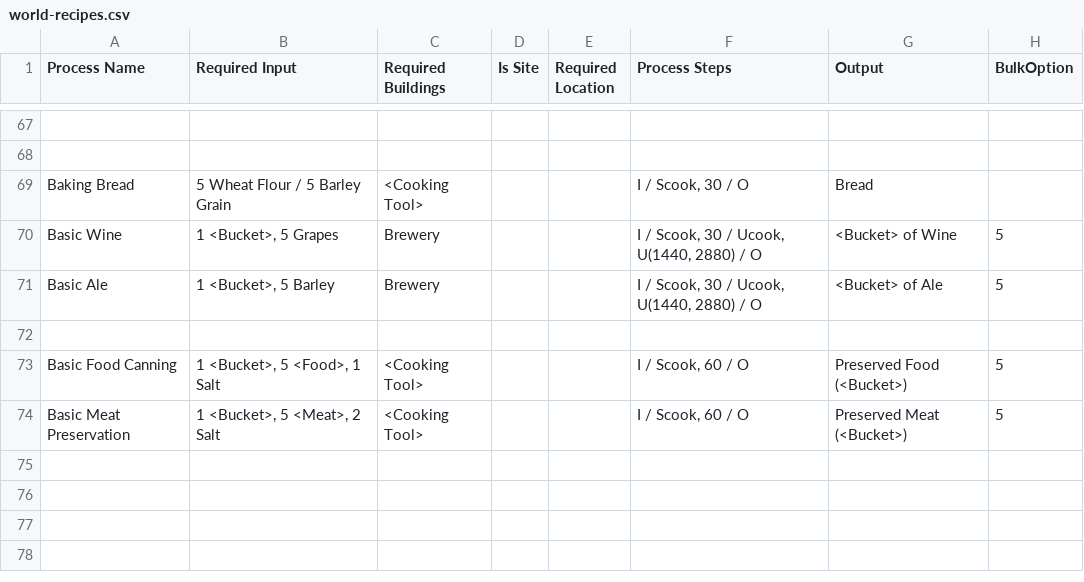
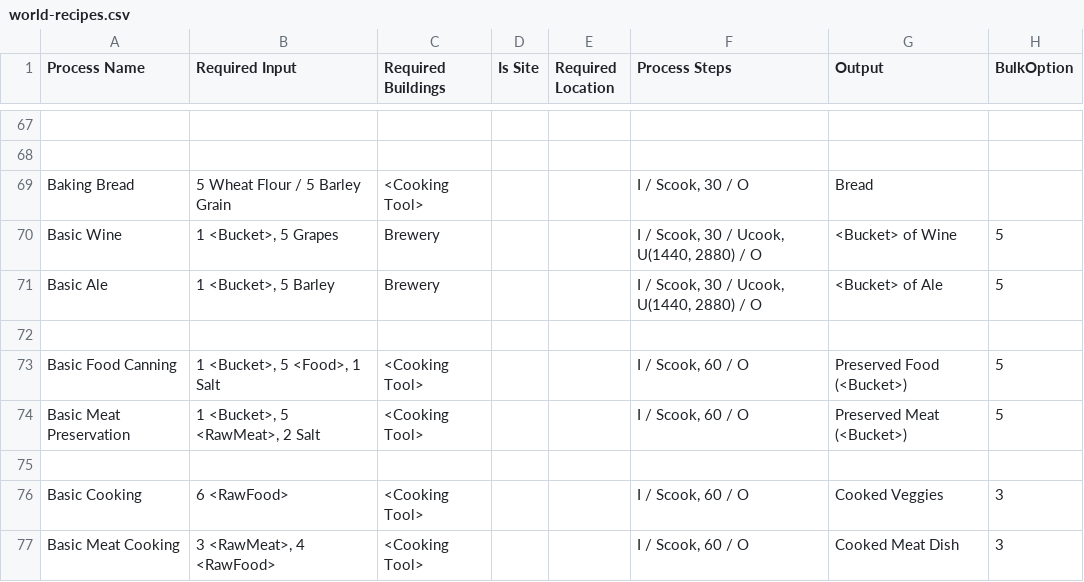
Before and after one commit to dantetam/world, a CSV file: res/items/world-recipes.csv, drawn as a sheet; only a part is shown, gaps mark what is left out.

```diff
--- a/res/items/world-recipes.csv
+++ b/res/items/world-recipes.csv
@@ -73,2 +73,5 @@ Basic Ale,"1 <Bucket>, 5 Barley",Brewery,,,"I / Scook, 30 / Ucook, U(1440, 2880)
 Basic Food Canning,"1 <Bucket>, 5 <Food>, 1 Salt",<Cooking Tool>,,,"I / Scook, 60 / O",Preserved Food (<Bucket>),5
-Basic Meat Preservation,"1 <Bucket>, 5 <Meat>, 2 Salt",<Cooking Tool>,,,"I / Scook, 60 / O",Preserved Meat (<Bucket>),5
+Basic Meat Preservation,"1 <Bucket>, 5 <RawMeat>, 2 Salt",<Cooking Tool>,,,"I / Scook, 60 / O",Preserved Meat (<Bucket>),5
+,,,,,,,
+Basic Cooking,6 <RawFood>,<Cooking Tool>,,,"I / Scook, 60 / O",Cooked Veggies,3
+Basic Meat Cooking,"3 <RawMeat>, 4 <RawFood>",<Cooking Tool>,,,"I / Scook, 60 / O",Cooked Meat Dish,3
```
Also changed, not shown: res/items/world-itemideas.csv, 15 other files.
